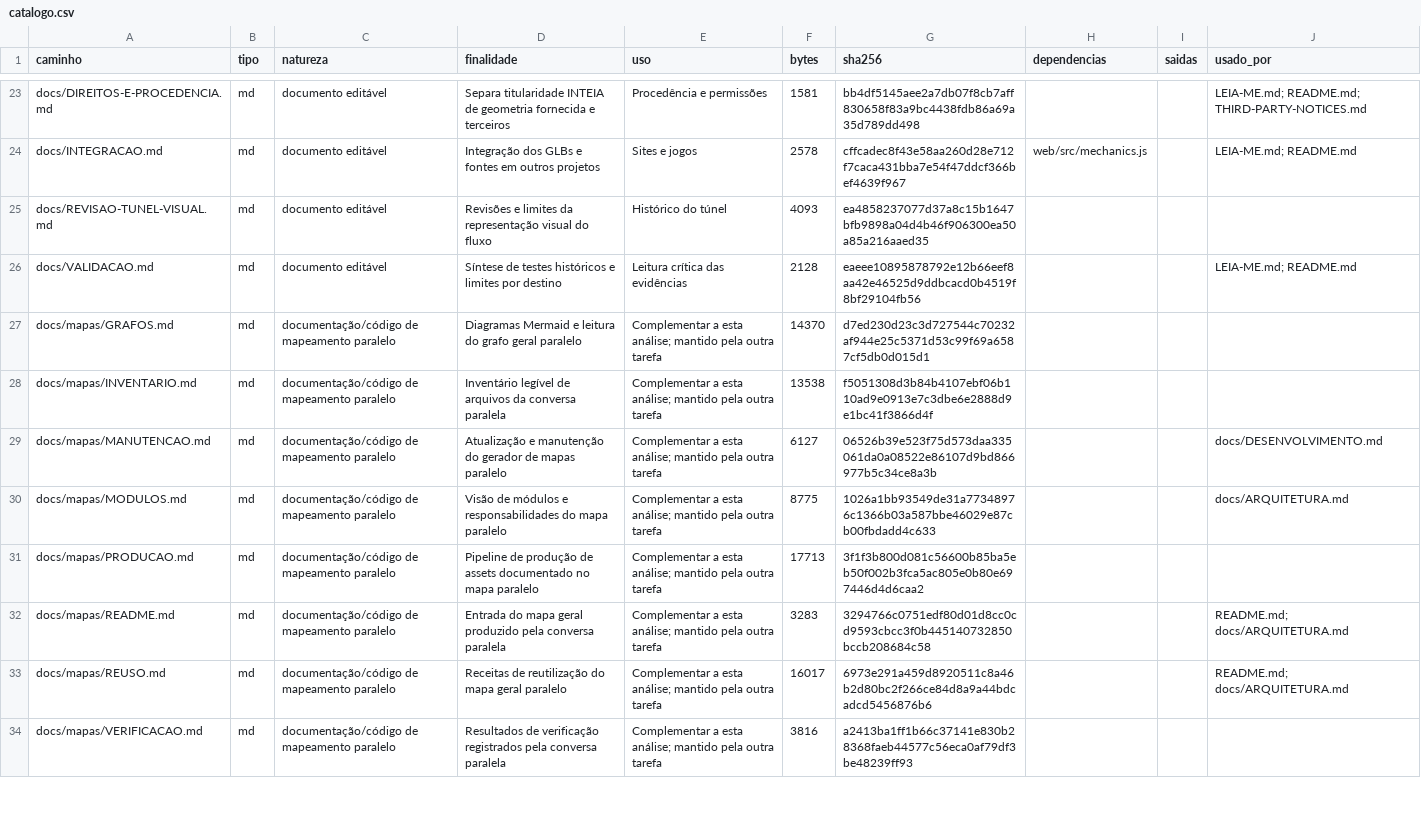
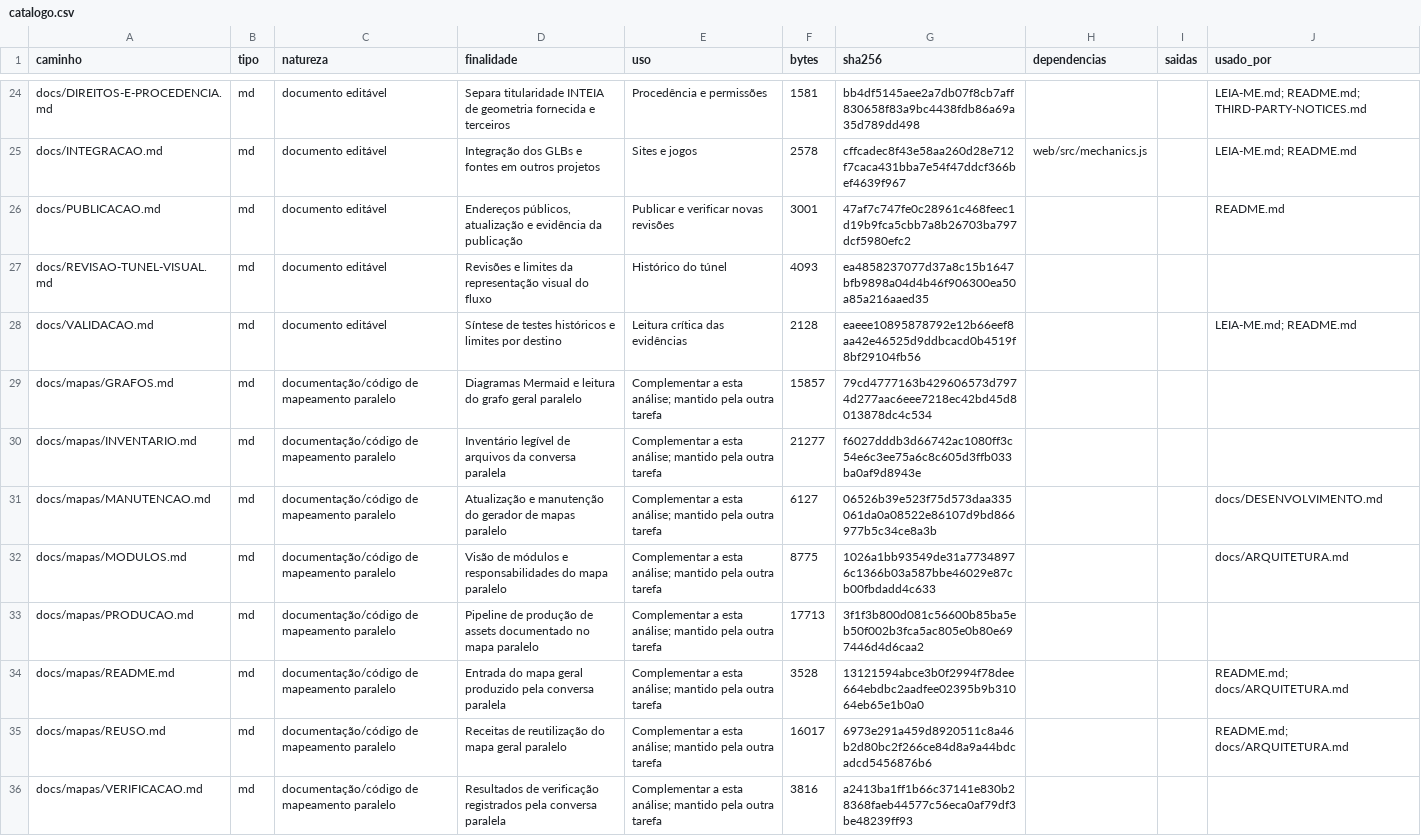
Before and after one commit to igormorais123/INTEIA-laboratorio-3d, a CSV file: docs/mapeamento-detalhado/dados/catalogo.csv, drawn as a sheet; only a part is shown, gaps mark what is left out; the diff covers the shown part only.

Commit message:
Finaliza publicacao e integra os atlas verificaveis

```diff
--- a/docs/mapeamento-detalhado/dados/catalogo.csv
+++ b/docs/mapeamento-detalhado/dados/catalogo.csv
@@ -24,6 +25,7 @@ docs/DIREITOS-E-PROCEDENCIA.md,md,documento editável,Separa titularidade INTEIA
 docs/INTEGRACAO.md,md,documento editável,Integração dos GLBs e fontes em outros projetos,Sites e jogos,2578,cffcadec8f43e58aa260d28e712f7caca431bba7e54f47ddcf366bef4639f967,web/src/mechanics.js,,LEIA-ME.md; README.md
+docs/PUBLICACAO.md,md,documento editável,"Endereços públicos, atualização e evidência da publicação",Publicar e verificar novas revisões,3001,47af7c747fe0c28961c468feec1d19b9fca5cbb7a8b26703ba797dcf5980efc2,,,README.md
 docs/REVISAO-TUNEL-VISUAL.md,md,documento editável,Revisões e limites da representação visual do fluxo,Histórico do túnel,4093,ea4858237077d37a8c15b1647bfb9898a04d4b46f906300ea50a85a216aaed35,,,
 docs/VALIDACAO.md,md,documento editável,Síntese de testes históricos e limites por destino,Leitura crítica das evidências,2128,eaeee10895878792e12b66eef8aa42e46525d9ddbcacd0b4519f8bf29104fb56,,,LEIA-ME.md; README.md
-docs/mapas/GRAFOS.md,md,documentação/código de mapeamento paralelo,Diagramas Mermaid e leitura do grafo geral paralelo,Complementar a esta análise; mantido pela outra tarefa,14370,d7ed230d23c3d727544c70232af944e25c5371d53c99f69a6587cf5db0d015d1,,,
-docs/mapas/INVENTARIO.md,md,documentação/código de mapeamento paralelo,Inventário legível de arquivos da conversa paralela,Complementar a esta análise; mantido pela outra tarefa,13538,f5051308d3b84b4107ebf06b110ad9e0913e7c3dbe6e2888d9e1bc41f3866d4f,,,
+docs/mapas/GRAFOS.md,md,documentação/código de mapeamento paralelo,Diagramas Mermaid e leitura do grafo geral paralelo,Complementar a esta análise; mantido pela outra tarefa,15857,79cd4777163b429606573d7974d277aac6eee7218ec42bd45d8013878dc4c534,,,
+docs/mapas/INVENTARIO.md,md,documentação/código de mapeamento paralelo,Inventário legível de arquivos da conversa paralela,Complementar a esta análise; mantido pela outra tarefa,21277,f6027dddb3d66742ac1080ff3c54e6c3ee75a6c8c605d3ffb033ba0af9d8943e,,,
 docs/mapas/MANUTENCAO.md,md,documentação/código de mapeamento paralelo,Atualização e manutenção do gerador de mapas paralelo,Complementar a esta análise; mantido pela outra tarefa,6127,06526b39e523f75d573daa335061da0a08522e86107d9bd866977b5c34ce8a3b,,,docs/DESENVOLVIMENTO.md
@@ -31,3 +33,3 @@ docs/mapas/MODULOS.md,md,documentação/código de mapeamento paralelo,Visão de
 docs/mapas/PRODUCAO.md,md,documentação/código de mapeamento paralelo,Pipeline de produção de assets documentado no mapa paralelo,Complementar a esta análise; mantido pela outra tarefa,17713,3f1f3b800d081c56600b85ba5eb50f002b3fca5ac805e0b80e697446d4d6caa2,,,
-docs/mapas/README.md,md,documentação/código de mapeamento paralelo,Entrada do mapa geral produzido pela conversa paralela,Complementar a esta análise; mantido pela outra tarefa,3283,3294766c0751edf80d01d8cc0cd9593cbcc3f0b445140732850bccb208684c58,,,README.md; docs/ARQUITETURA.md
+docs/mapas/README.md,md,documentação/código de mapeamento paralelo,Entrada do mapa geral produzido pela conversa paralela,Complementar a esta análise; mantido pela outra tarefa,3528,13121594abce3b0f2994f78dee664ebdbc2aadfee02395b9b31064eb65e1b0a0,,,README.md; docs/ARQUITETURA.md
 docs/mapas/REUSO.md,md,documentação/código de mapeamento paralelo,Receitas de reutilização do mapa geral paralelo,Complementar a esta análise; mantido pela outra tarefa,16017,6973e291a459d8920511c8a46b2d80bc2f266ce84d8a9a44bdcadcd5456876b6,,,README.md; docs/ARQUITETURA.md
```
Also changed, not shown: 2 added rows and 17 edited cells elsewhere in this file, 22 other files.
